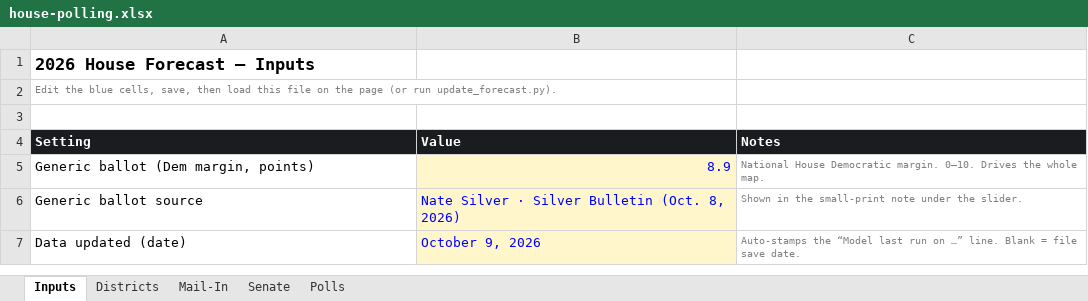
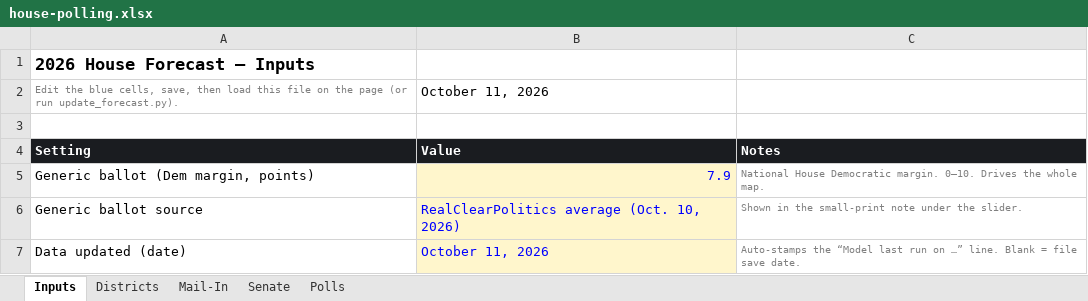
Before and after one commit to markgsheppard/2026-House-Projections, an Excel workbook: house-polling.xlsx, sheet Inputs, drawn as a sheet; values as stored, in another font and other column widths than the file's, no borders; the diff names each change by its address in the sheet, - before the commit and + after, or states it on an @@ line.

```diff
--- a/house-polling.xlsx (sheet Inputs)
+++ b/house-polling.xlsx (sheet Inputs)
-B2: (empty)
+B2: October 11, 2026
-B5: 8.9
+B5: 7.9
-B6: Nate Silver · Silver Bulletin (Oct. 8, 2026)
+B6: RealClearPolitics average (Oct. 10, 2026)
-B7: October 9, 2026
+B7: October 11, 2026
```
Also changed, not shown: 3 other files.
